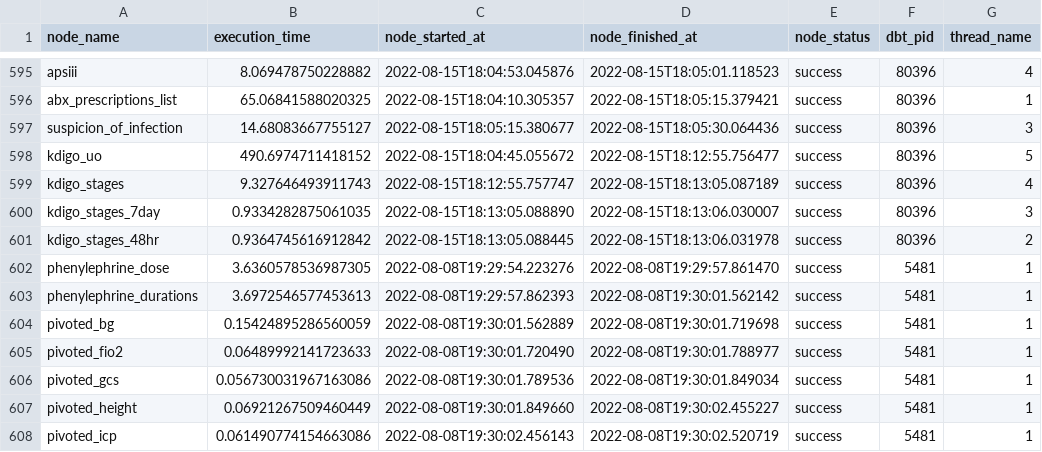
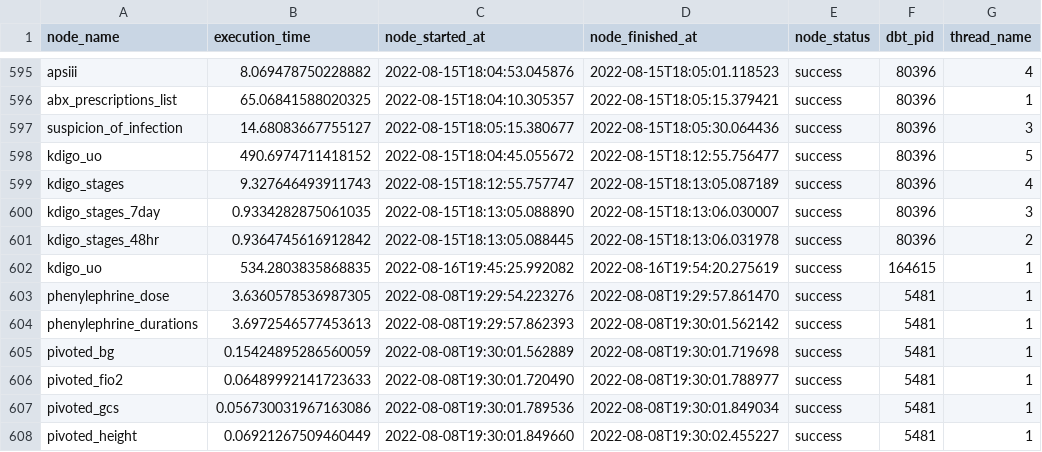
Before and after one commit to link-failed/log_report, a CSV file: res/all_dbt_log.csv, drawn as a sheet; only a part is shown, gaps mark what is left out; the shorter side is filled out with more unchanged rows.

```diff
--- a/res/all_dbt_log.csv
+++ b/res/all_dbt_log.csv
@@ -601,2 +601,3 @@ kdigo_stages_7day,0.9334282875061035,2022-08-15T18:13:05.088890,2022-08-15T18:13
 kdigo_stages_48hr,0.9364745616912842,2022-08-15T18:13:05.088445,2022-08-15T18:13:06.031978,success,80396,2
+kdigo_uo,534.2803835868835,2022-08-16T19:45:25.992082,2022-08-16T19:54:20.275619,success,164615,1
 phenylephrine_dose,3.6360578536987305,2022-08-08T19:29:54.223276,2022-08-08T19:29:57.861470,success,5481,1
```
Also changed, not shown: 6 other files.
